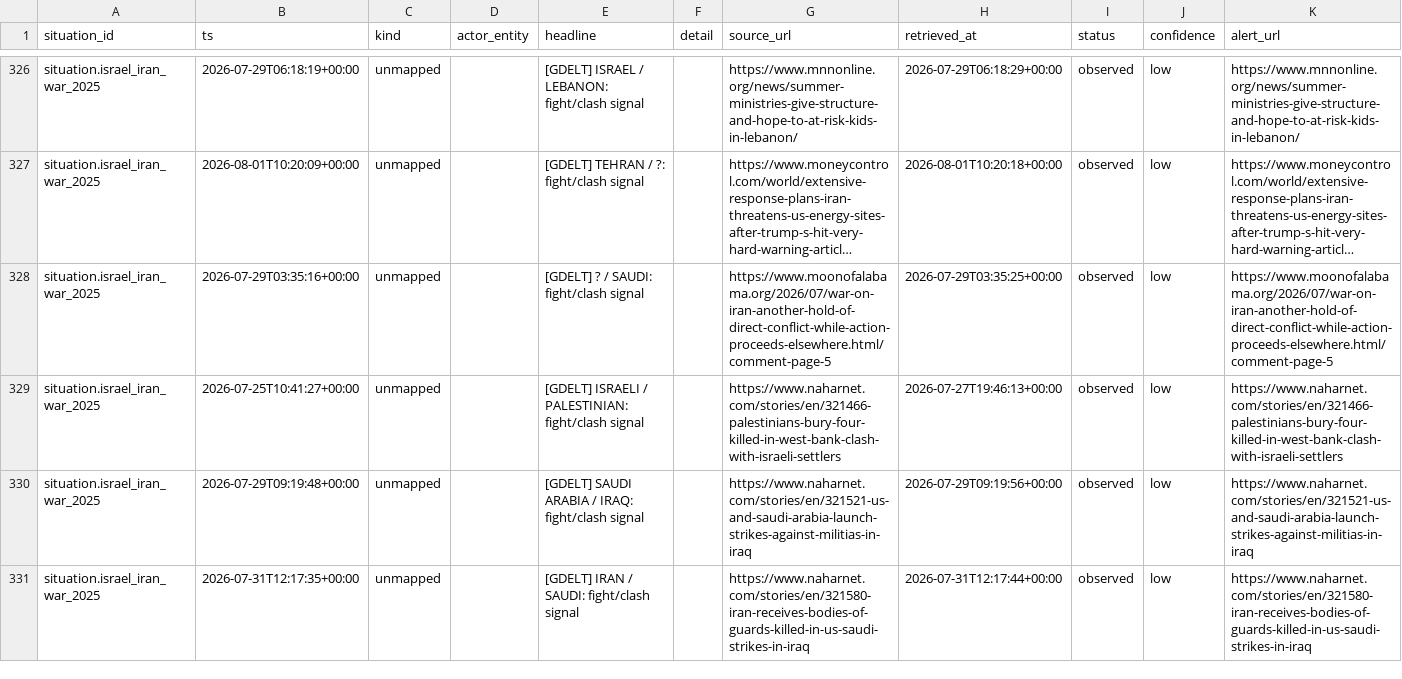
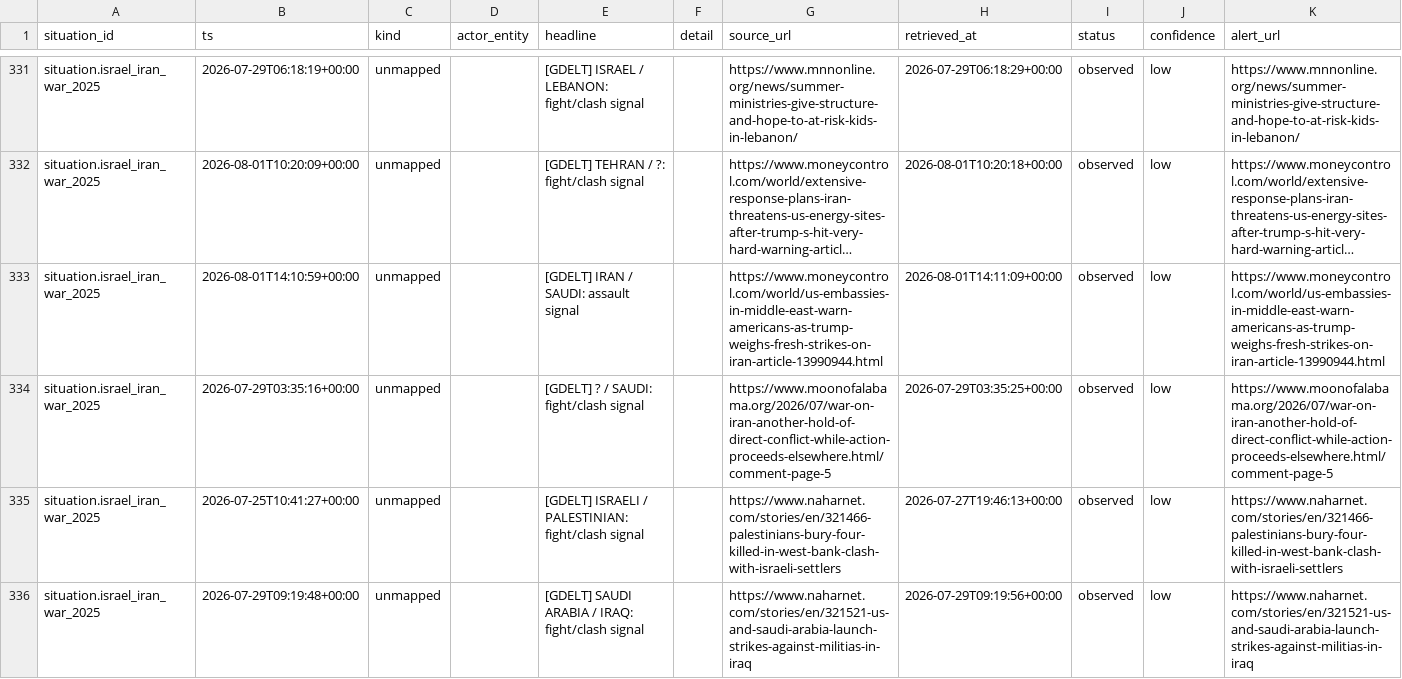
Before and after one commit to josephdelany/ripple-engine, a CSV file: data/state/situation_log.csv, drawn as a sheet; only a part is shown, gaps mark what is left out; the shorter side is filled out with more unchanged rows; long unchanged cells end in …; rows hold the shown columns only; the diff covers the shown part only; the diff names each change by its address in the sheet, - before the commit and + after, or states it on an @@ line.

```diff
--- a/data/state/situation_log.csv
+++ b/data/state/situation_log.csv
+row 333: situation.israel_iran_war_2025 | 2026-08-01T14:10:59+00:00 | unmapped |  | [GDELT] IRAN / SAUDI: assault signal |  | https://www.moneycontrol.com/world/us-embassies-in-middle-east-warn-americans-as-trump-weighs-fresh-strikes-on-iran-article-13990944.html | 2026-08-01T14:11:09+00:00 | observed | low | https://www.moneycontrol.com/world/us-embassies-in-middle-east-warn-americans-as-trump-weighs-fresh-strikes-on-iran-article-13990944.html
```
Also changed, not shown: 11 added rows elsewhere in this file, data/alert_queue.csv, 1 other file.
